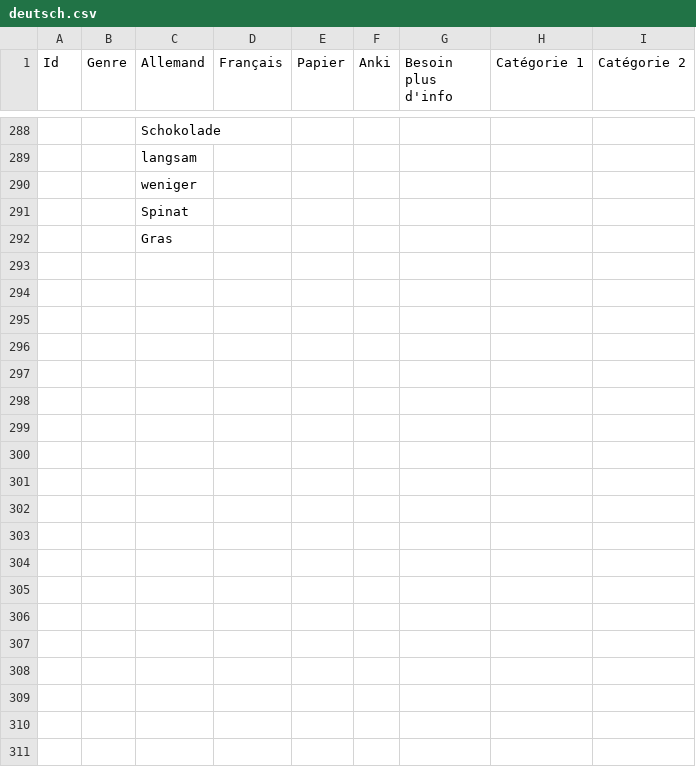
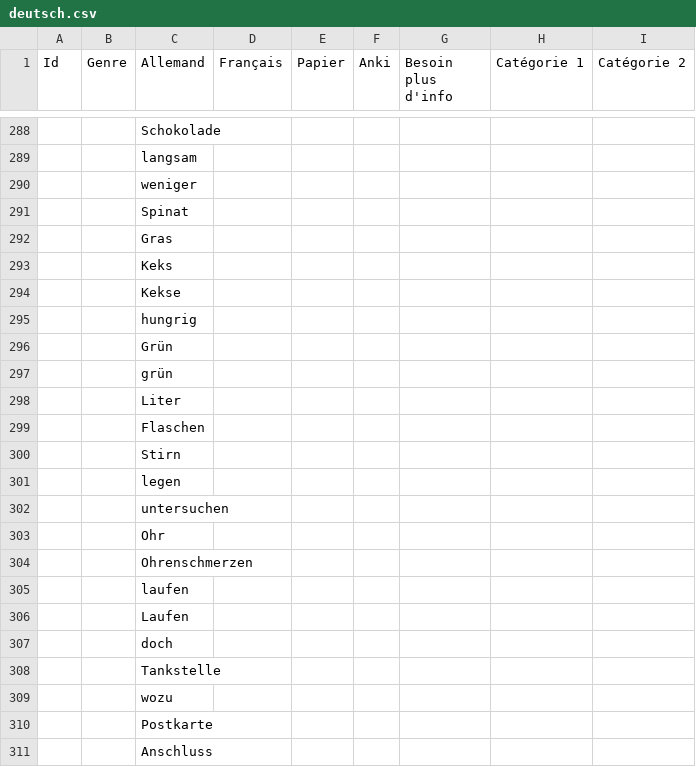
Before and after one commit to M-H92/Alta, a CSV file: alta/public/data/deutsch.csv, drawn as a sheet; only a part is shown, gaps mark what is left out; the diff covers the shown part only.

Commit message:
deutsch update mots

```diff
--- a/alta/public/data/deutsch.csv
+++ b/alta/public/data/deutsch.csv
@@ -292 +292,20 @@ Id,Genre,Allemand,Français,Papier,Anki,Besoin plus d'info,Catégorie 1,Catégor
 ,,Gras,,,,,,
+,,Keks,,,,,,
+,,Kekse,,,,,,
+,,hungrig,,,,,,
+,,Grün,,,,,,
+,,grün,,,,,,
+,,Liter,,,,,,
+,,Flaschen,,,,,,
+,,Stirn,,,,,,
+,,legen,,,,,,
+,,untersuchen,,,,,,
+,,Ohr,,,,,,
+,,Ohrenschmerzen,,,,,,
+,,laufen,,,,,,
+,,Laufen,,,,,,
+,,doch,,,,,,
+,,Tankstelle,,,,,,
+,,wozu,,,,,,
+,,Postkarte,,,,,,
+,,Anschluss,,,,,,
```
Also changed, not shown: 87 added rows elsewhere in this file.
